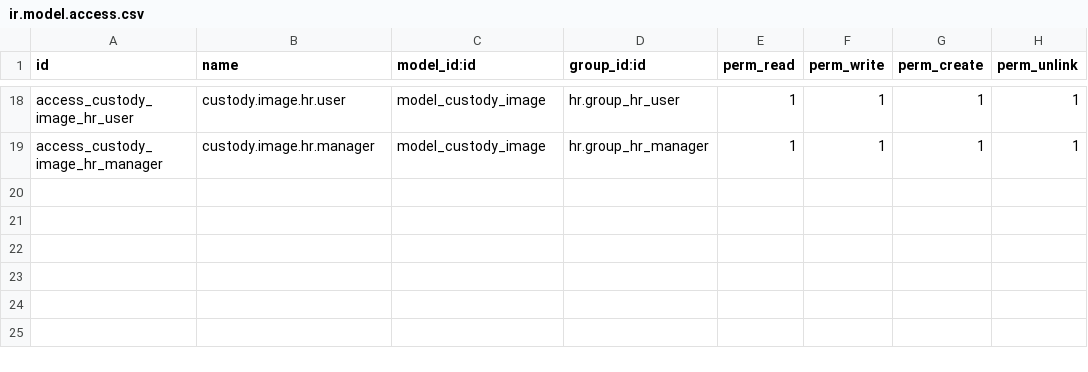
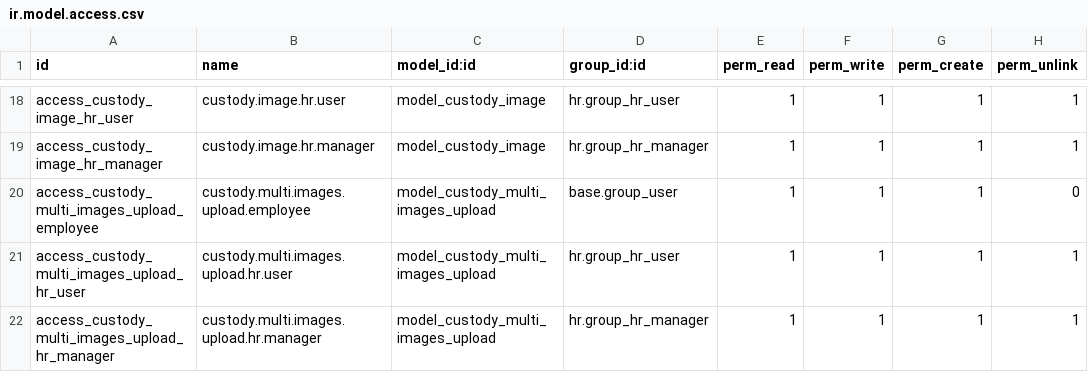
Before and after one commit to ryuedgy-th/hr_custody, a CSV file: security/ir.model.access.csv, drawn as a sheet; only a part is shown, gaps mark what is left out; the diff names each change by its address in the sheet, - before the commit and + after, or states it on an @@ line.

Commit message:
Add multiple images upload wizard

```diff
--- a/security/ir.model.access.csv
+++ b/security/ir.model.access.csv
+row 20: access_custody_multi_images_upload_employee | custody.multi.images.upload.employee | model_custody_multi_images_upload | base.group_user | 1 | 1 | 1 | 0
+row 21: access_custody_multi_images_upload_hr_user | custody.multi.images.upload.hr.user | model_custody_multi_images_upload | hr.group_hr_user | 1 | 1 | 1 | 1
+row 22: access_custody_multi_images_upload_hr_manager | custody.multi.images.upload.hr.manager | model_custody_multi_images_upload | hr.group_hr_manager | 1 | 1 | 1 | 1
```
Also changed, not shown: 6 other files.
